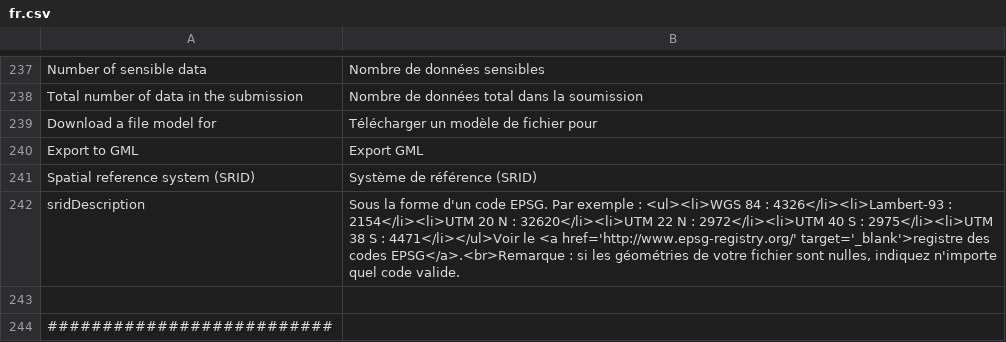
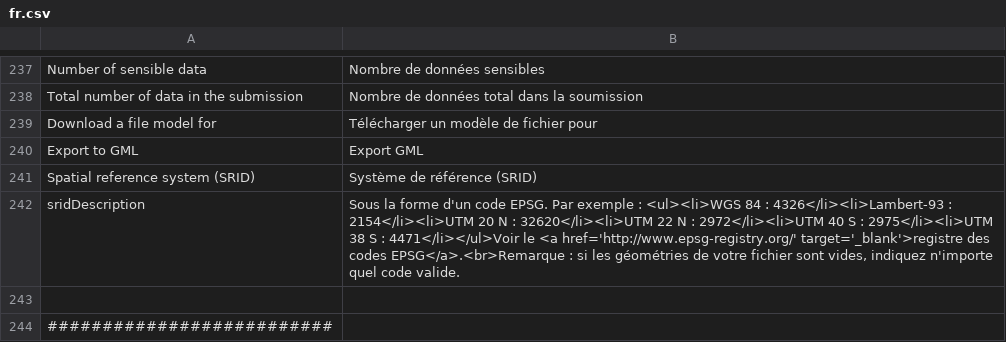
Before and after one commit to SINP-GINCO/ginco, a CSV file: website/htdocs/custom/server/ogamServer/app/lang/fr.csv, drawn as a sheet; only a part is shown, gaps mark what is left out.

Commit message:
Rewrite a translation

```diff
--- a/website/htdocs/custom/server/ogamServer/app/lang/fr.csv
+++ b/website/htdocs/custom/server/ogamServer/app/lang/fr.csv
@@ -241,3 +241,3 @@ Export to GML;Export GML
 Spatial reference system (SRID);Système de référence (SRID)
-sridDescription;Sous la forme d'un code EPSG. Par exemple :	<ul><li>WGS 84 : 4326</li><li>Lambert-93 : 2154</li><li>UTM 20 N : 32620</li><li>UTM 22 N : 2972</li><li>UTM 40 S : 2975</li><li>UTM 38 S : 4471</li></ul>Voir le <a href='http://www.epsg-registry.org/' target='_blank'>registre des codes EPSG</a>.<br>Remarque : si les géométries de votre fichier sont nulles, indiquez n'importe quel code valide.
+sridDescription;Sous la forme d'un code EPSG. Par exemple :	<ul><li>WGS 84 : 4326</li><li>Lambert-93 : 2154</li><li>UTM 20 N : 32620</li><li>UTM 22 N : 2972</li><li>UTM 40 S : 2975</li><li>UTM 38 S : 4471</li></ul>Voir le <a href='http://www.epsg-registry.org/' target='_blank'>registre des codes EPSG</a>.<br>Remarque : si les géométries de votre fichier sont vides, indiquez n'importe quel code valide.
 
```
